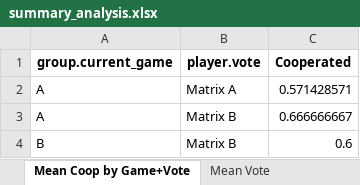
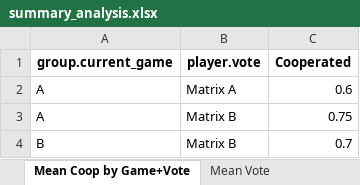
Before and after one commit to tsaroglou/expectations_T3, an Excel workbook: summary_analysis.xlsx, sheet Mean Coop by Game+Vote, drawn as a sheet; values as stored, in another font and other column widths than the file's, no borders; the diff names each change by its address in the sheet, - before the commit and + after, or states it on an @@ line.

```diff
--- a/summary_analysis.xlsx (sheet Mean Coop by Game+Vote)
+++ b/summary_analysis.xlsx (sheet Mean Coop by Game+Vote)
-C2 (Cooperated): 0.571428571
+C2 (Cooperated): 0.6
-C3 (Cooperated): 0.666666667
+C3 (Cooperated): 0.75
-C4 (Cooperated): 0.6
+C4 (Cooperated): 0.7
```
Also changed, not shown: sheet Mean Coop by Game, sheet Overall Averages, sheet Mean Vote, 6 other files.
